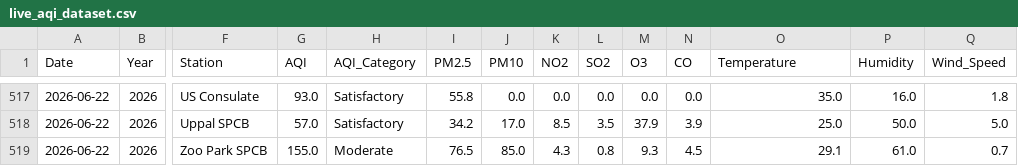
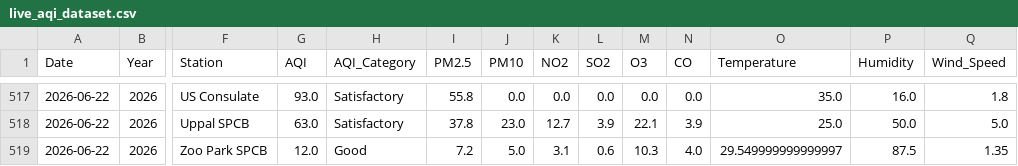
Before and after one commit to Rohan0639/Forecast, a CSV file: api/data/live_aqi_dataset.csv, drawn as a sheet; only a part is shown, gaps mark what is left out; the diff covers the shown part only; the diff names each change by its address in the sheet, - before the commit and + after, or states it on an @@ line.

```diff
--- a/api/data/live_aqi_dataset.csv
+++ b/api/data/live_aqi_dataset.csv
-G518 (AQI): 57.0
+G518 (AQI): 63.0
-I518 (PM2.5): 34.2
+I518 (PM2.5): 37.8
-J518 (PM10): 17.0
+J518 (PM10): 23.0
-K518 (NO2): 8.5
+K518 (NO2): 12.7
-L518 (SO2): 3.5
+L518 (SO2): 3.9
-M518 (O3): 37.9
+M518 (O3): 22.1
-G519 (AQI): 155.0
+G519 (AQI): 12.0
-H519 (AQI_Category): Moderate
+H519 (AQI_Category): Good
-I519 (PM2.5): 76.5
+I519 (PM2.5): 7.2
-J519 (PM10): 85.0
+J519 (PM10): 5.0
-K519 (NO2): 4.3
+K519 (NO2): 3.1
-L519 (SO2): 0.8
+L519 (SO2): 0.6
-M519 (O3): 9.3
+M519 (O3): 10.3
-N519 (CO): 4.5
+N519 (CO): 4.0
-O519 (Temperature): 29.1
+O519 (Temperature): 29.549999999999997
-P519 (Humidity): 61.0
+P519 (Humidity): 87.5
-Q519 (Wind_Speed): 0.7
+Q519 (Wind_Speed): 1.35
```
Also changed, not shown: 28 edited cells elsewhere in this file, api/data/hyderabad_live_weather.csv.
